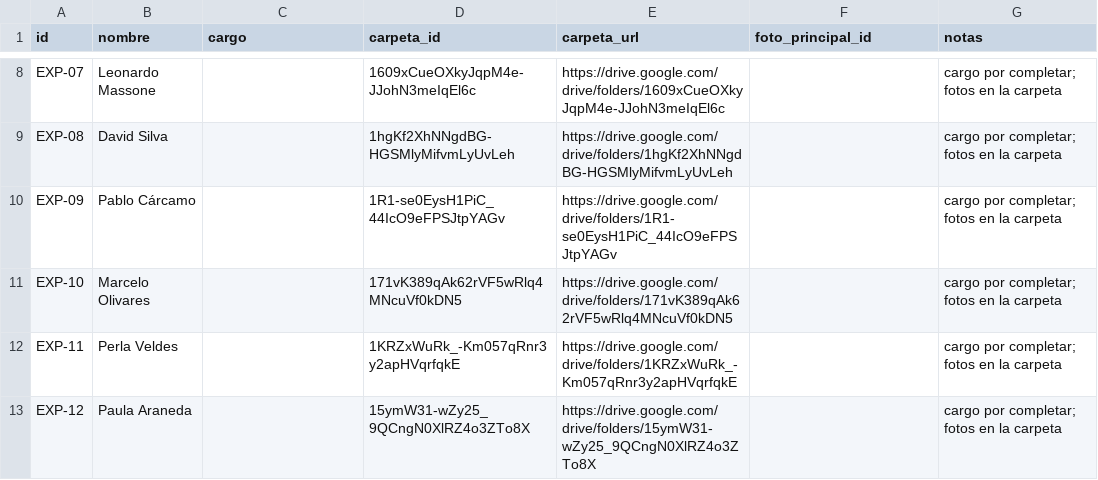
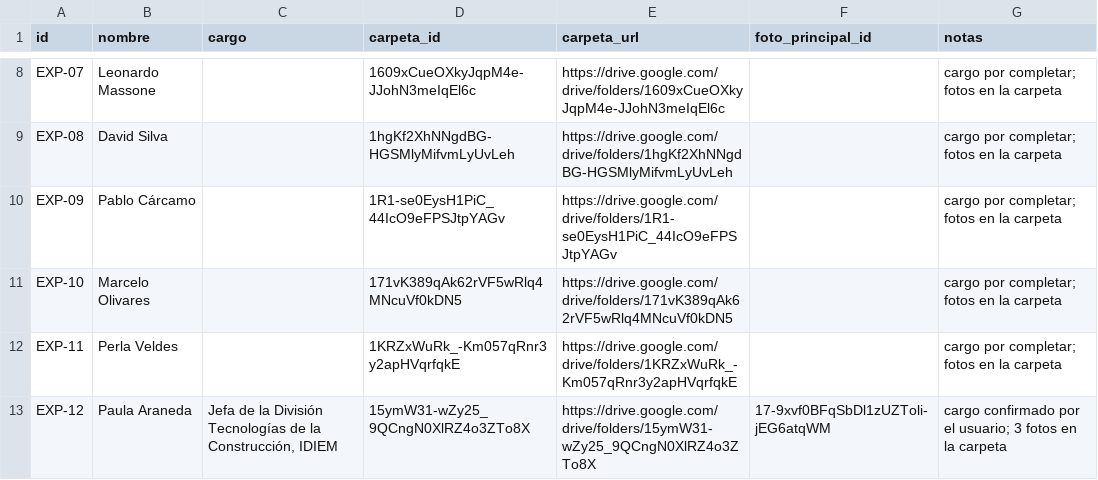
Before and after one commit to jequinones87/idiem-content-system, a CSV file: config/expositor_library/expositores.csv, drawn as a sheet; only a part is shown, gaps mark what is left out.

```diff
--- a/config/expositor_library/expositores.csv
+++ b/config/expositor_library/expositores.csv
@@ -12,2 +12,2 @@ EXP-10,Marcelo Olivares,,171vK389qAk62rVF5wRlq4MNcuVf0kDN5,https://drive.google.
 EXP-11,Perla Veldes,,1KRZxWuRk_-Km057qRnr3y2apHVqrfqkE,https://drive.google.com/drive/folders/1KRZxWuRk_-Km057qRnr3y2apHVqrfqkE,,cargo por completar; fotos en la carpeta
-EXP-12,Paula Araneda,,15ymW31-wZy25_9QCngN0XlRZ4o3ZTo8X,https://drive.google.com/drive/folders/15ymW31-wZy25_9QCngN0XlRZ4o3ZTo8X,,cargo por completar; fotos en la carpeta
+EXP-12,Paula Araneda,"Jefa de la División Tecnologías de la Construcción, IDIEM",15ymW31-wZy25_9QCngN0XlRZ4o3ZTo8X,https://drive.google.com/drive/folders/15ymW31-wZy25_9QCngN0XlRZ4o3ZTo8X,17-9xvf0BFqSbDl1zUZToli-jEG6atqWM,cargo confirmado por el usuario; 3 fotos en la carpeta
```
Also changed, not shown: 8 other files.
